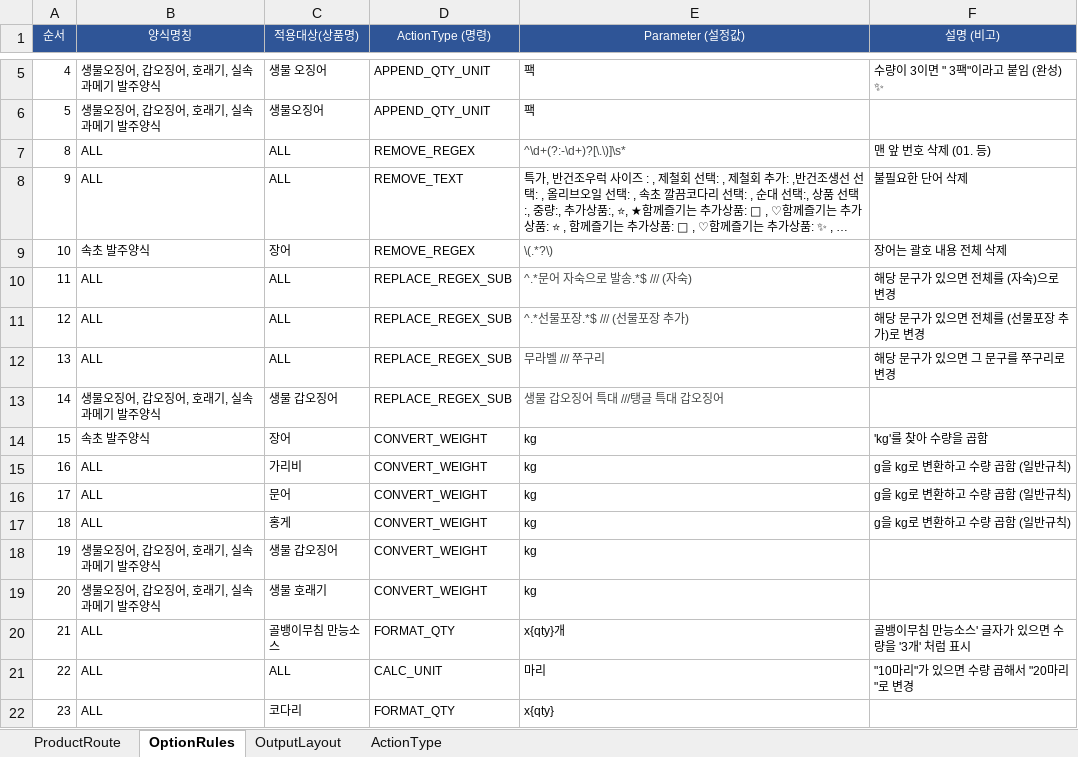
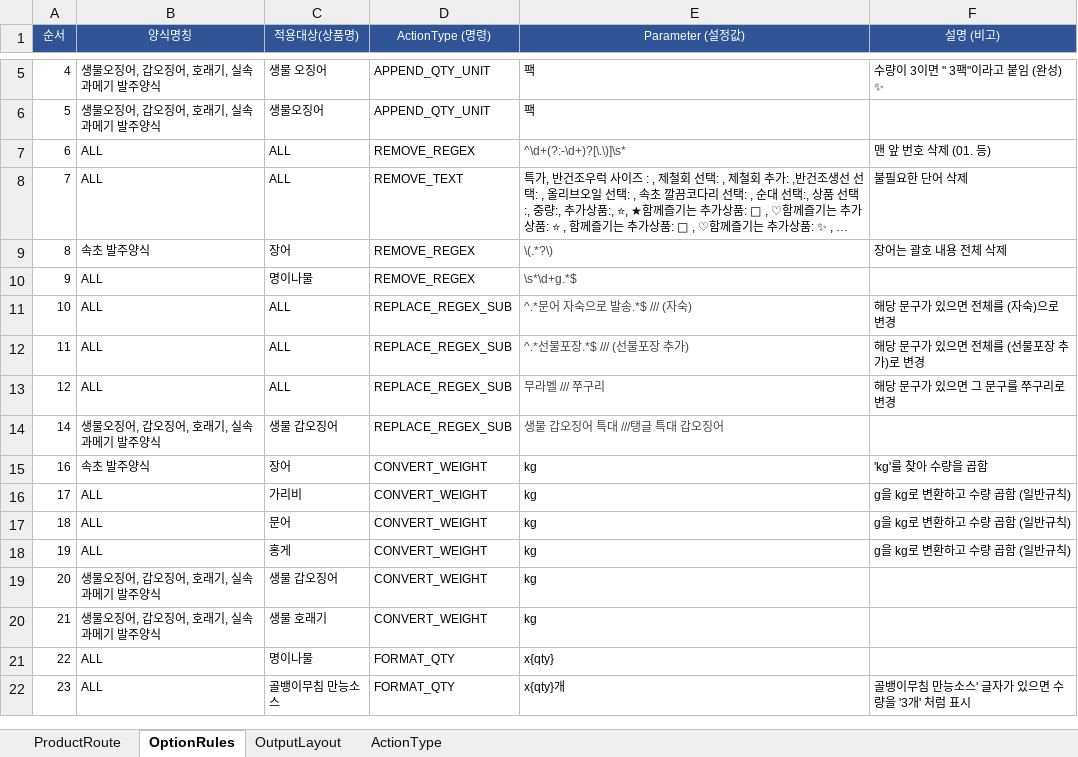
Before and after one commit to faulmann0435/Naver-RPA-v2.0, an Excel workbook: config.xlsx, sheet OptionRules, drawn as a sheet; only a part is shown, gaps mark what is left out; long unchanged cells end in …; values as stored, in another font and other column widths than the file's, no borders; removed rows and columns are numbered as before the commit, all else as after; the diff covers the shown part only; the diff names each change by its address in the sheet, - before the commit and + after, or states it on an @@ line.

Commit message:
Add files via upload

```diff
--- a/config.xlsx (sheet OptionRules)
+++ b/config.xlsx (sheet OptionRules)
-A7 (순서): 8
+A7 (순서): 6
-A8 (순서): 9
+A8 (순서): 7
-A9 (순서): 10
+A9 (순서): 8
+row 10: 9 | ALL | 명이나물 | REMOVE_REGEX | \s*\d+g.*$
+row 11: 10 | ALL | ALL | REPLACE_REGEX_SUB | ^.*문어 자숙으로 발송.*$ /// (자숙) | 해당 문구가 있으면 전체를 (자숙)으로 변경
-E12 (Parameter (설정값)): ^.*문어 자숙으로 발송.*$ /// (자숙)
+E12 (Parameter (설정값)): ^.*선물포장.*$ /// (선물포장 추가)
-F12 (설명 (비고)): 해당 문구가 있으면 전체를 (자숙)으로 변경
+F12 (설명 (비고)): 해당 문구가 있으면 전체를 (선물포장 추가)로 변경
-E13 (Parameter (설정값)): ^.*선물포장.*$ /// (선물포장 추가)
+E13 (Parameter (설정값)): 무라벨 /// 쭈구리
-F13 (설명 (비고)): 해당 문구가 있으면 전체를 (선물포장 추가)로 변경
+F13 (설명 (비고)): 해당 문구가 있으면 그 문구를 쭈구리로 변경
-row 12: 13 | ALL | ALL | REPLACE_REGEX_SUB | 무라벨 /// 쭈구리 | 해당 문구가 있으면 그 문구를 쭈구리로 변경
-row 14: 15 | 속초 발주양식 | 장어 | CONVERT_WEIGHT | kg | 'kg'를 찾아 수량을 곱함
-B15 (양식명칭): ALL
+B15 (양식명칭): 속초 발주양식
-C15 (적용대상(상품명)): 가리비
+C15 (적용대상(상품명)): 장어
-F15 (설명 (비고)): g을 kg로 변환하고 수량 곱함 (일반규칙)
+F15 (설명 (비고)): 'kg'를 찾아 수량을 곱함
-C16 (적용대상(상품명)): 문어
+C16 (적용대상(상품명)): 가리비
-C17 (적용대상(상품명)): 홍게
+C17 (적용대상(상품명)): 문어
-B18 (양식명칭): 생물오징어, 갑오징어, 호래기, 실속과메기 발주양식
+B18 (양식명칭): ALL
-C18 (적용대상(상품명)): 생물 갑오징어
+C18 (적용대상(상품명)): 홍게
-F18 (설명 (비고)): (empty)
+F18 (설명 (비고)): g을 kg로 변환하고 수량 곱함 (일반규칙)
-C19 (적용대상(상품명)): 생물 호래기
+C19 (적용대상(상품명)): 생물 갑오징어
-B20 (양식명칭): ALL
+B20 (양식명칭): 생물오징어, 갑오징어, 호래기, 실속과메기 발주양식
-C20 (적용대상(상품명)): 골뱅이무침 만능소스
+C20 (적용대상(상품명)): 생물 호래기
-D20 (ActionType (명령)): FORMAT_QTY
+D20 (ActionType (명령)): CONVERT_WEIGHT
-E20 (Parameter (설정값)): x{qty}개
+E20 (Parameter (설정값)): kg
-F20 (설명 (비고)): 골뱅이무침 만능소스' 글자가 있으면 수량을 '3개' 처럼 표시
+F20 (설명 (비고)): (empty)
-C21 (적용대상(상품명)): ALL
+C21 (적용대상(상품명)): 명이나물
-D21 (ActionType (명령)): CALC_UNIT
+D21 (ActionType (명령)): FORMAT_QTY
-E21 (Parameter (설정값)): 마리
+E21 (Parameter (설정값)): x{qty}
-F21 (설명 (비고)): "10마리"가 있으면 수량 곱해서 "20마리"로 변경
+F21 (설명 (비고)): (empty)
-C22 (적용대상(상품명)): 코다리
+C22 (적용대상(상품명)): 골뱅이무침 만능소스
-E22 (Parameter (설정값)): x{qty}
+E22 (Parameter (설정값)): x{qty}개
-F22 (설명 (비고)): (empty)
+F22 (설명 (비고)): 골뱅이무침 만능소스' 글자가 있으면 수량을 '3개' 처럼 표시
```
Also changed, not shown: 2 added rows and 34 edited cells elsewhere in this sheet.
